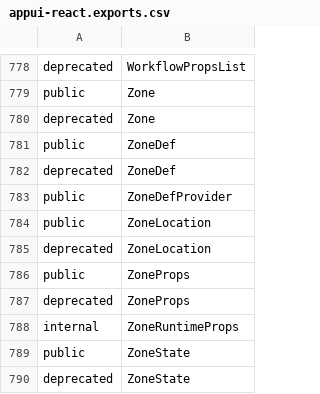
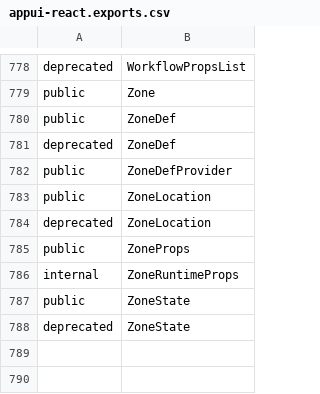
Before and after one commit to iTwin/appui, a CSV file: common/api/summary/appui-react.exports.csv, drawn as a sheet; only a part is shown, gaps mark what is left out; the diff names each change by its address in the sheet, - before the commit and + after, or states it on an @@ line.

Commit message:
Allow user to remove stage launcher entry from backstage if only one stage is available. (#2742)
* Add requested ability to hide stage entry in backstage if only one stage is available.

* Add requested ability to hide stage entry in backstage if only one stage is available.

* rush change

```diff
--- a/common/api/summary/appui-react.exports.csv
+++ b/common/api/summary/appui-react.exports.csv
-row 780: deprecated | Zone
-row 787: deprecated | ZoneProps
```
Also changed, not shown: 5 other files.
